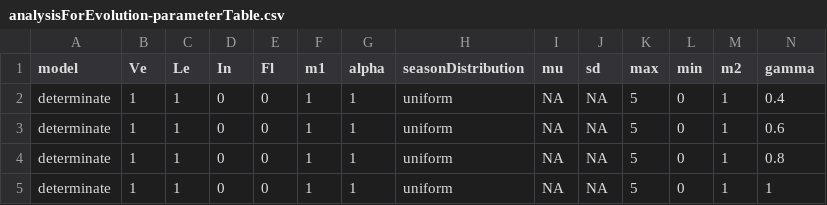
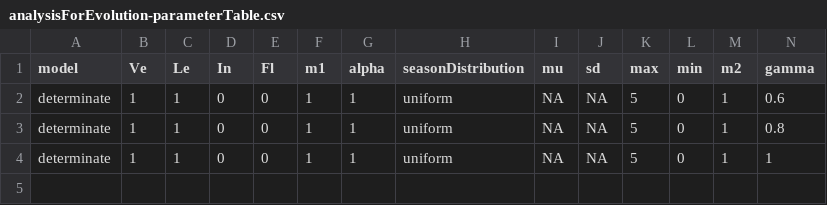
Before and after one commit to gregor-fausto/optimalControlProject, a CSV file: model-scripts/analysisForEvolution-parameterTable.csv, drawn as a sheet; the diff names each change by its address in the sheet, - before the commit and + after, or states it on an @@ line.

```diff
--- a/model-scripts/analysisForEvolution-parameterTable.csv
+++ b/model-scripts/analysisForEvolution-parameterTable.csv
-row 2: determinate | 1 | 1 | 0 | 0 | 1 | 1 | uniform | NA | NA | 5 | 0 | 1 | 0.4
```
Also changed, not shown: 14 other files.
